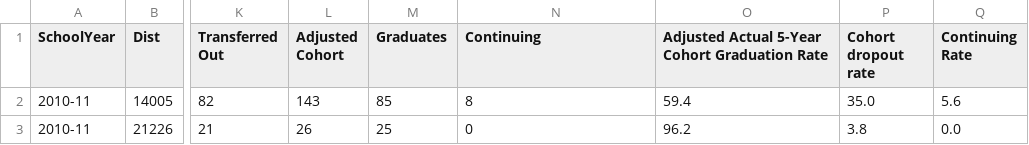
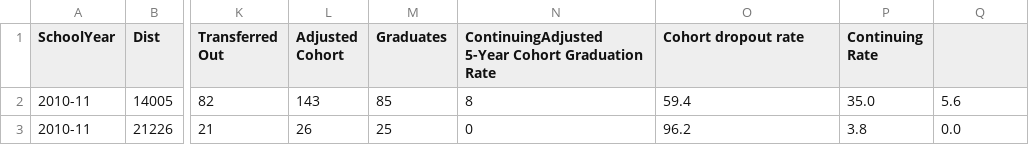
Before and after one commit to adriennedomingus/wadoe_api, a CSV file: app/assets/data/graduation-district/2010-11-5YearGraduation-male.csv, drawn as a sheet; only a part is shown, gaps mark what is left out; the diff names each change by its address in the sheet, - before the commit and + after, or states it on an @@ line.

Commit message:
Debug rake task
Change headers in 2010-11 district graduation csv to match other files and rake task
Update district number to be a string in rake task to match schema
Iterate through all tags in serializer, not just connected with object

```diff
--- a/app/assets/data/graduation-district/2010-11-5YearGraduation-male.csv
+++ b/app/assets/data/graduation-district/2010-11-5YearGraduation-male.csv
-N1: Continuing
+N1: ContinuingAdjusted 5-Year Cohort Graduation Rate
-O1: Adjusted Actual 5-Year Cohort Graduation Rate
+O1: Cohort dropout rate
-P1: Cohort dropout rate
+P1: Continuing Rate
-Q1: Continuing Rate
+Q1: (empty)
```
Also changed, not shown: app/assets/data/graduation-district/2010-11-5YearGraduation-asian.csv, app/assets/data/graduation-district/2010-11-5YearGraduation-black_or_african_american.csv, 15 other files.
